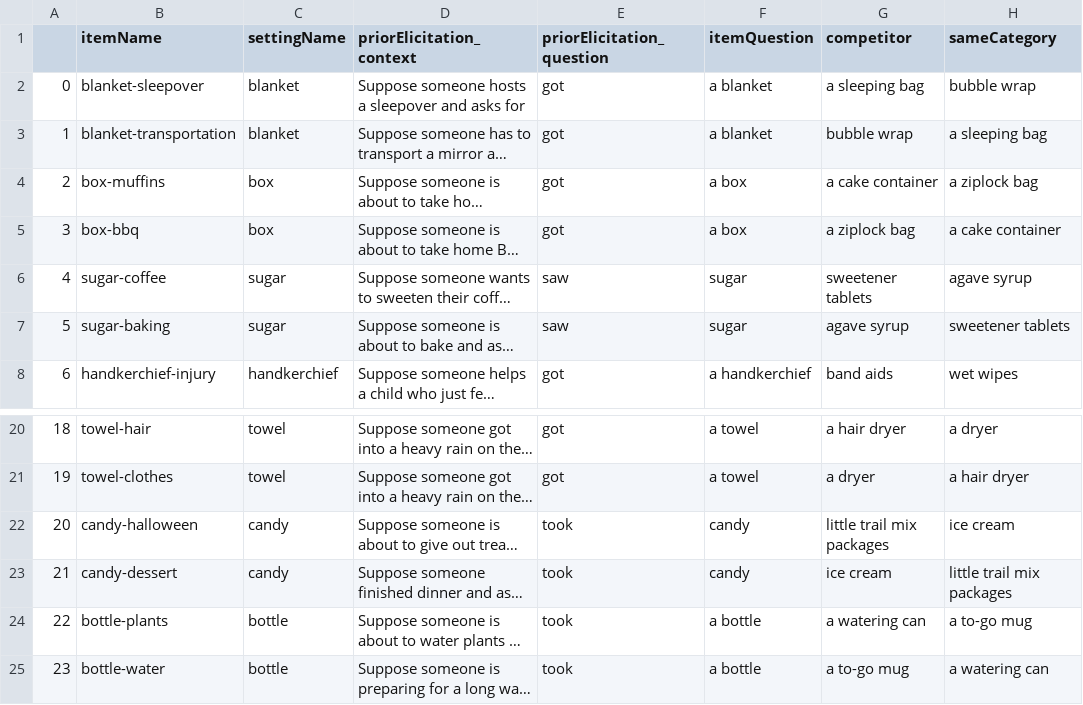
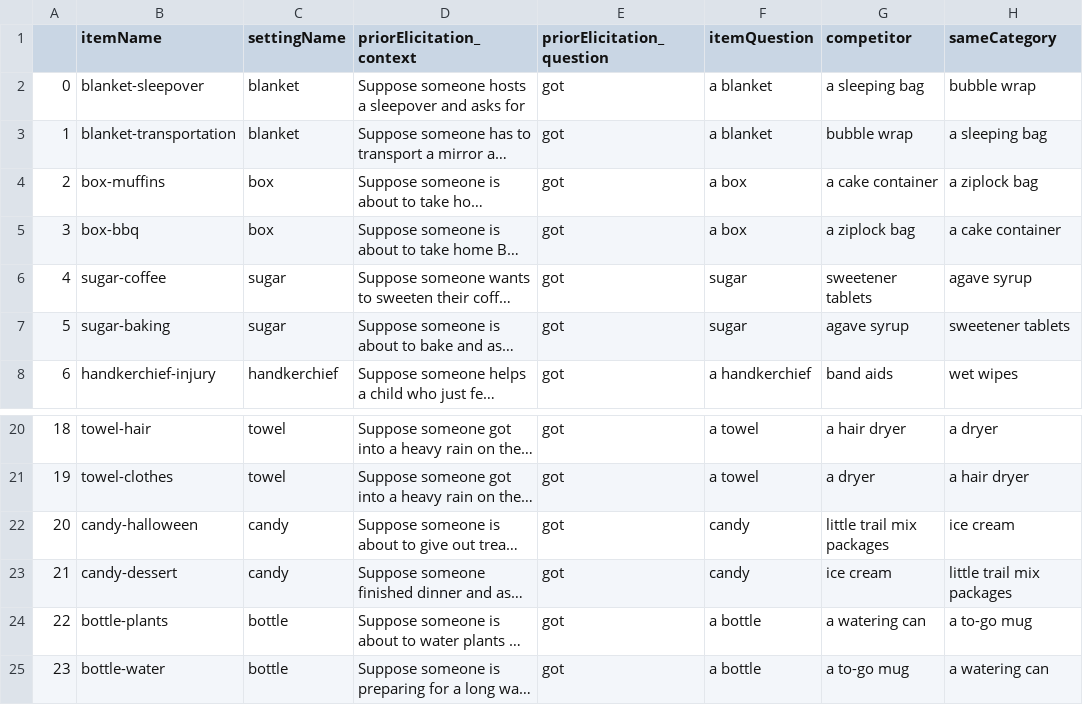
Before and after one commit to magpie-ea/magpie3-qa-overinfo-free-production, a CSV file: experiments/05-contextSensitive-prior_elicitation/trials/trials_split_priorElicitation_full.csv, drawn as a sheet; only a part is shown, gaps mark what is left out; long unchanged cells end in …; the diff names each change by its address in the sheet, - before the commit and + after, or states it on an @@ line.

```diff
--- a/experiments/05-contextSensitive-prior_elicitation/trials/trials_split_priorElicitation_full.csv
+++ b/experiments/05-contextSensitive-prior_elicitation/trials/trials_split_priorElicitation_full.csv
-E6:E7 (priorElicitation_question): saw
+E6:E7 (priorElicitation_question): got
-E22:E25 (priorElicitation_question): took
+E22:E25 (priorElicitation_question): got
```
Also changed, not shown: 14 other files.
